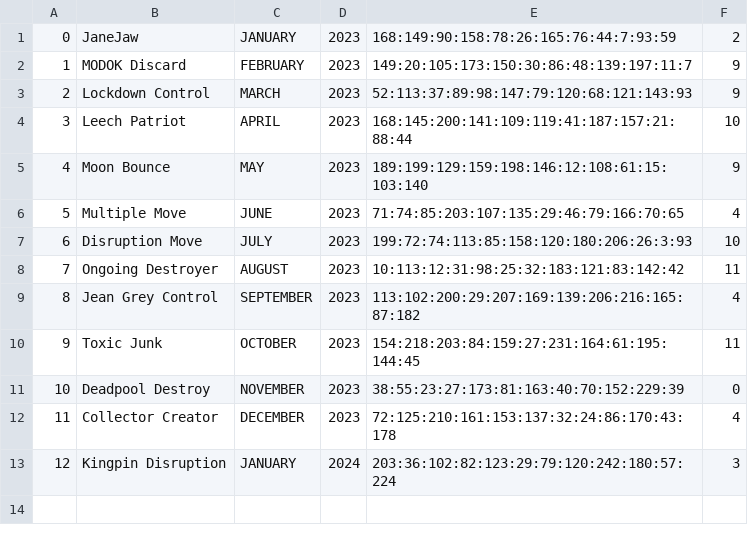
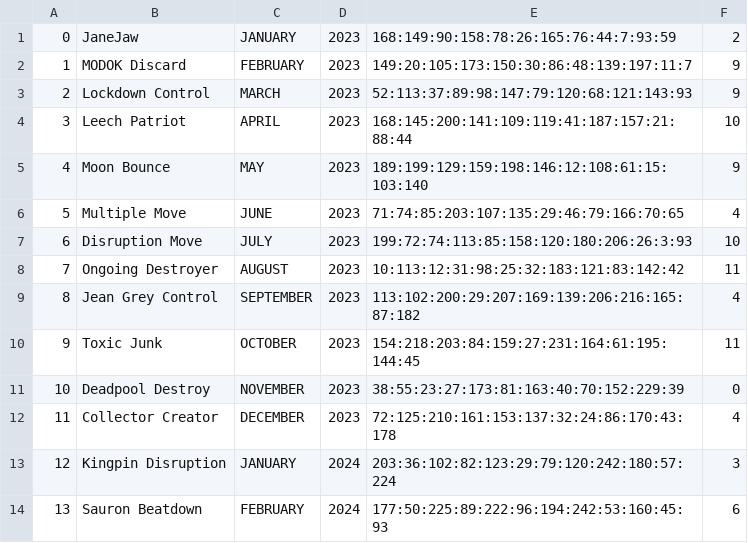
Before and after one commit to MagerBlutooth/MarvelCampaign, a CSV file: data/hallOfFame.csv, drawn as a sheet; the diff names each change by its address in the sheet, - before the commit and + after, or states it on an @@ line.

```diff
--- a/data/hallOfFame.csv
+++ b/data/hallOfFame.csv
+row 14: 13 | Sauron Beatdown | FEBRUARY | 2024 | 177:50:225:89:222:96:194:242:53:160:45:93 | 6
```
Also changed, not shown: data/cardList.csv, 8 other files.
